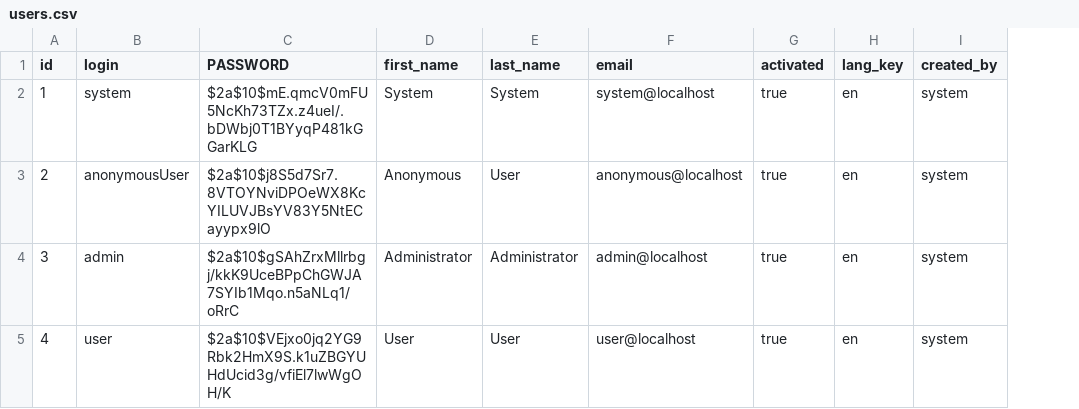
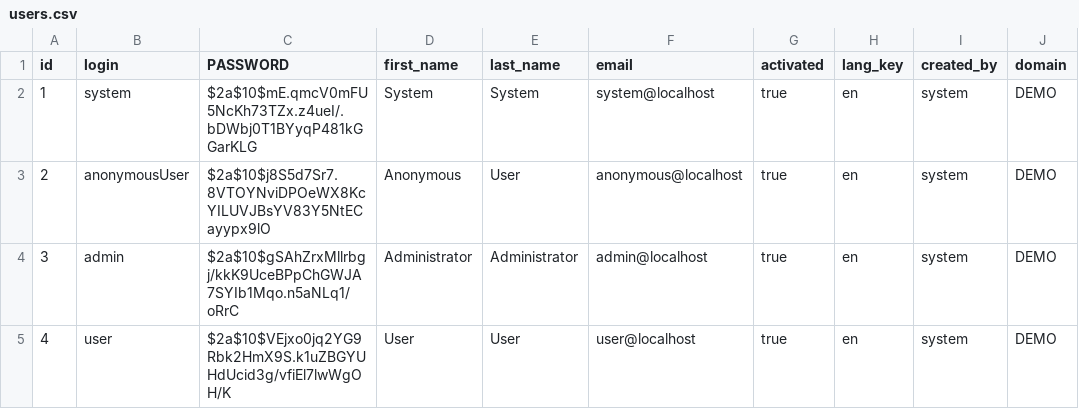
Before and after one commit to echasin/adap_postgres_mvp, a CSV file: src/main/resources/config/liquibase/users.csv, drawn as a sheet; the diff names each change by its address in the sheet, - before the commit and + after, or states it on an @@ line.

```diff
--- a/src/main/resources/config/liquibase/users.csv
+++ b/src/main/resources/config/liquibase/users.csv
+column J (domain), rows 2-5: all DEMO
```
Also changed, not shown: 36 other files.
